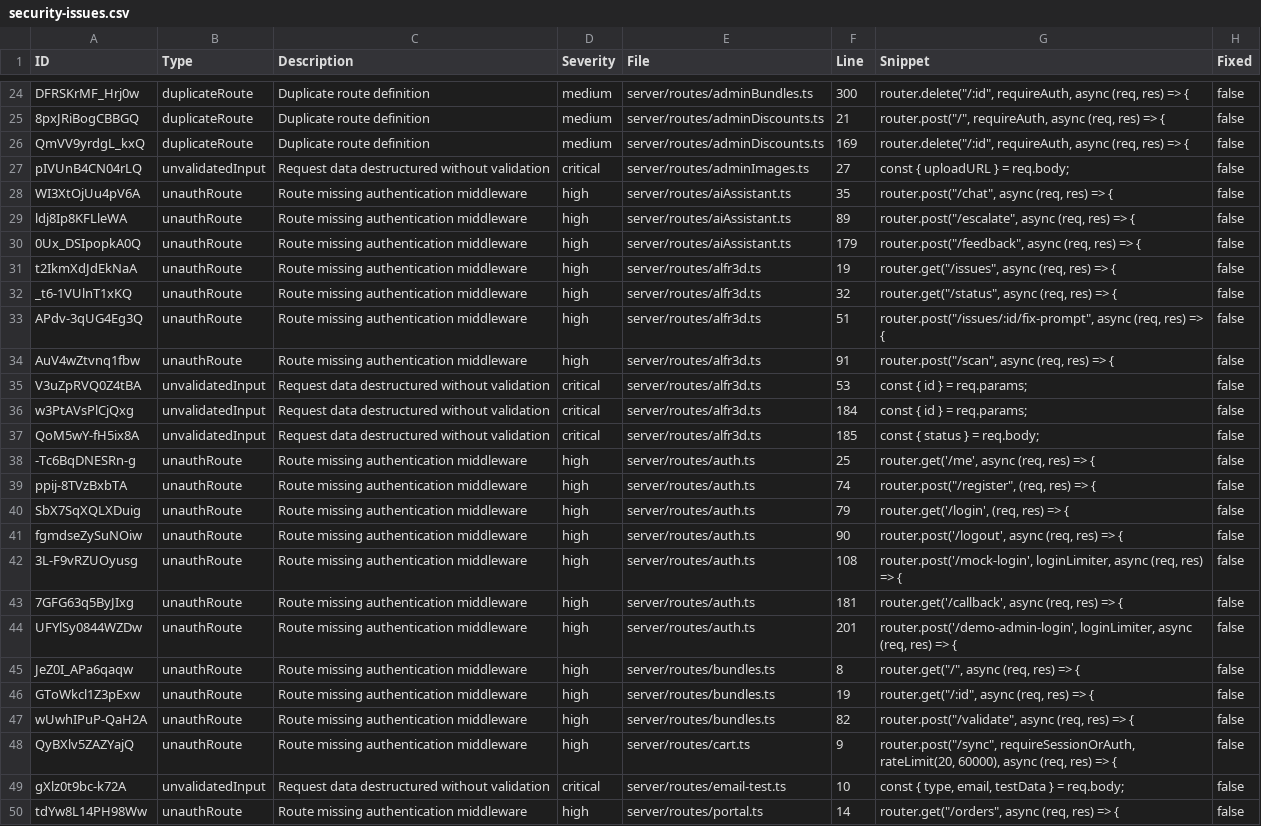
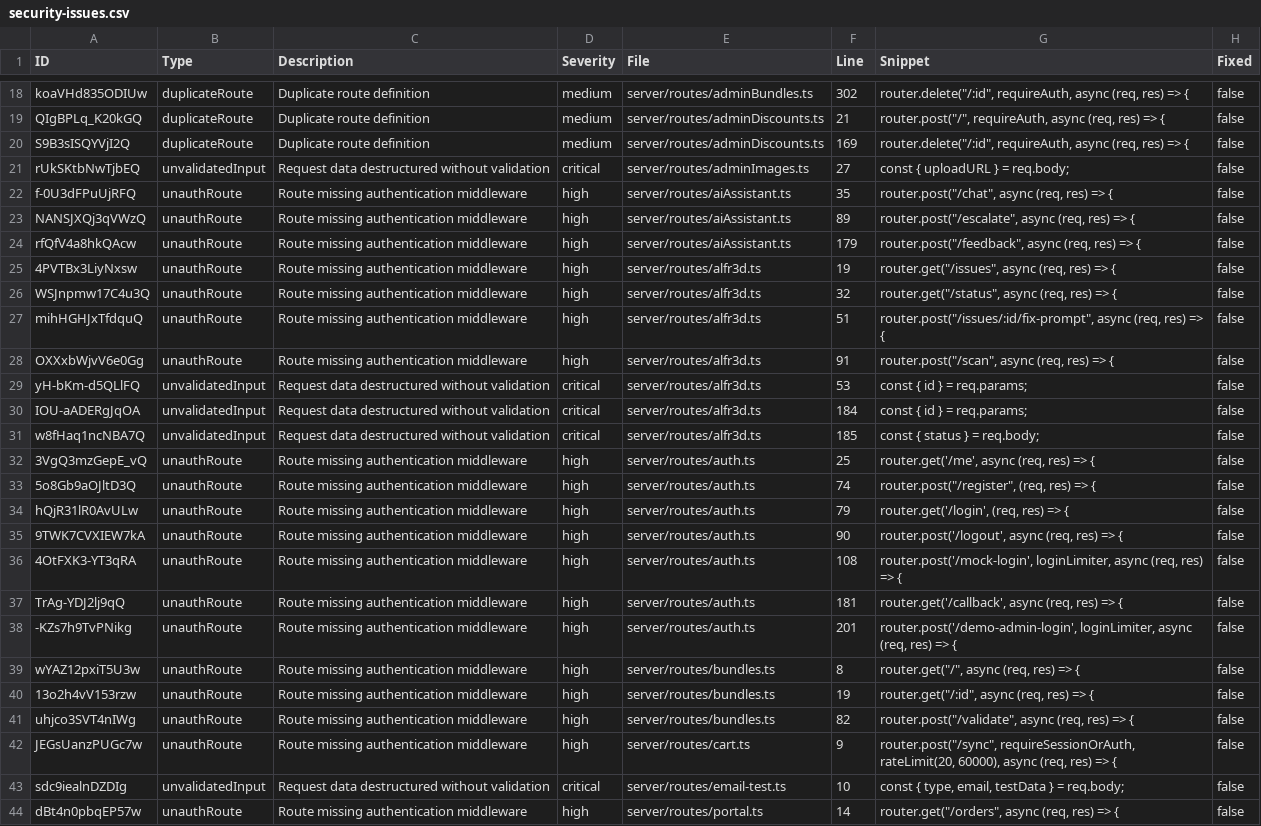
Before and after one commit to medusa2112/HealiosHealth, a CSV file: security-issues.csv, drawn as a sheet; only a part is shown, gaps mark what is left out; addresses are those after the commit; the diff covers the shown part only; the diff names each change by its address in the sheet, - before the commit and + after, or states it on an @@ line.

```diff
--- a/security-issues.csv
+++ b/security-issues.csv
-A18 (ID): DFRSKrMF_Hrj0w
+A18 (ID): koaVHd835ODIUw
-F18 (Line): 300
+F18 (Line): 302
-A19 (ID): 8pxJRiBogCBBGQ
+A19 (ID): QIgBPLq_K20kGQ
-A20 (ID): QmVV9yrdgL_kxQ
+A20 (ID): S9B3sISQYVjI2Q
-A21 (ID): pIVUnB4CN04rLQ
+A21 (ID): rUkSKtbNwTjbEQ
-A22 (ID): WI3XtOjUu4pV6A
+A22 (ID): f-0U3dFPuUjRFQ
-A23 (ID): ldj8Ip8KFLleWA
+A23 (ID): NANSJXQj3qVWzQ
-A24 (ID): 0Ux_DSIpopkA0Q
+A24 (ID): rfQfV4a8hkQAcw
-A25 (ID): t2IkmXdJdEkNaA
+A25 (ID): 4PVTBx3LiyNxsw
-A26 (ID): _t6-1VUlnT1xKQ
+A26 (ID): WSJnpmw17C4u3Q
-A27 (ID): APdv-3qUG4Eg3Q
+A27 (ID): mihHGHJxTfdquQ
-A28 (ID): AuV4wZtvnq1fbw
+A28 (ID): OXXxbWjvV6e0Gg
-A29 (ID): V3uZpRVQ0Z4tBA
+A29 (ID): yH-bKm-d5QLlFQ
-A30 (ID): w3PtAVsPlCjQxg
+A30 (ID): IOU-aADERgJqOA
-A31 (ID): QoM5wY-fH5ix8A
+A31 (ID): w8fHaq1ncNBA7Q
-A32 (ID): -Tc6BqDNESRn-g
+A32 (ID): 3VgQ3mzGepE_vQ
-A33 (ID): ppij-8TVzBxbTA
+A33 (ID): 5o8Gb9aOJltD3Q
-A34 (ID): SbX7SqXQLXDuig
+A34 (ID): hQjR31lR0AvULw
-A35 (ID): fgmdseZySuNOiw
+A35 (ID): 9TWK7CVXIEW7kA
-A36 (ID): 3L-F9vRZUOyusg
+A36 (ID): 4OtFXK3-YT3qRA
-A37 (ID): 7GFG63q5ByJIxg
+A37 (ID): TrAg-YDJ2lj9qQ
-A38 (ID): UFYlSy0844WZDw
+A38 (ID): -KZs7h9TvPNikg
-A39 (ID): JeZ0I_APa6qaqw
+A39 (ID): wYAZ12pxiT5U3w
-A40 (ID): GToWkcl1Z3pExw
+A40 (ID): 13o2h4vV153rzw
-A41 (ID): wUwhIPuP-QaH2A
+A41 (ID): uhjco3SVT4nIWg
-A42 (ID): QyBXlv5ZAZYajQ
+A42 (ID): JEGsUanzPUGc7w
-A43 (ID): gXlz0t9bc-k72A
+A43 (ID): sdc9iealnDZDIg
-A44 (ID): tdYw8L14PH98Ww
+A44 (ID): dBt4n0pbqEP57w
```
Also changed, not shown: 6 removed rows and 52 edited cells elsewhere in this file, 5 other files.
